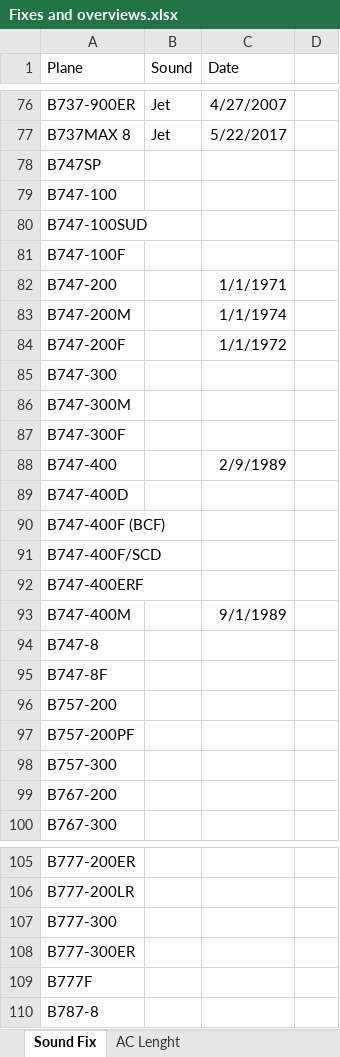
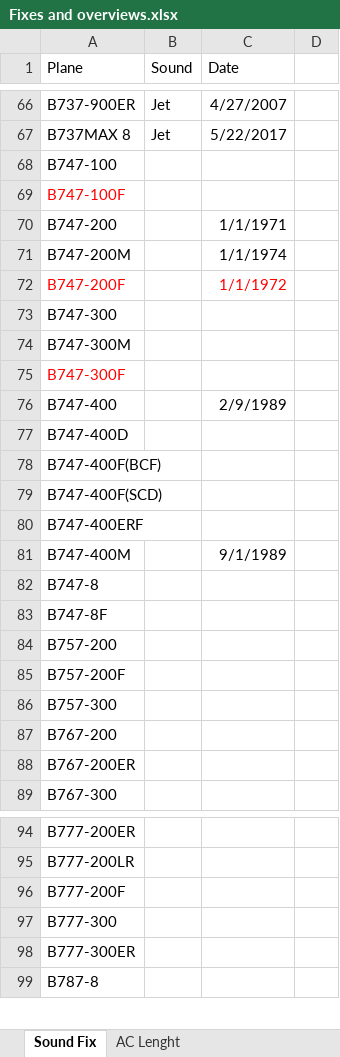
Before and after one commit to RvP93/WorldAirlinersSet, an Excel workbook: documentation/Fixes and overviews.xlsx, sheet Sound Fix, drawn as a sheet; only a part is shown, gaps mark what is left out; values as stored, in another font and other column widths than the file's, no borders; removed rows and columns are numbered as before the commit, all else as after; the diff covers the shown part only; the diff names each change by its address in the sheet, - before the commit and + after, or states it on an @@ line.

```diff
--- a/documentation/Fixes and overviews.xlsx (sheet Sound Fix)
+++ b/documentation/Fixes and overviews.xlsx (sheet Sound Fix)
-row 78: B747SP
-row 80: B747-100SUD
-A69 text colour: black
+A69 text colour: #FF0000
-A72 text colour: black
+A72 text colour: #FF0000
-C72 text colour: black
+C72 text colour: #FF0000
-A75 text colour: black
+A75 text colour: #FF0000
-A78 (Plane): B747-400F (BCF)
+A78 (Plane): B747-400F(BCF)
-A79 (Plane): B747-400F/SCD
+A79 (Plane): B747-400F(SCD)
-A85 (Plane): B757-200PF
+A85 (Plane): B757-200F
+row 88: B767-200ER
+row 96: B777-200F
-row 109: B777F
```
Also changed, not shown: 10 removed rows, 4 edited cells and cell formats elsewhere in this sheet, documentation/WAS Tracking Table.xlsx, 1 other file.
